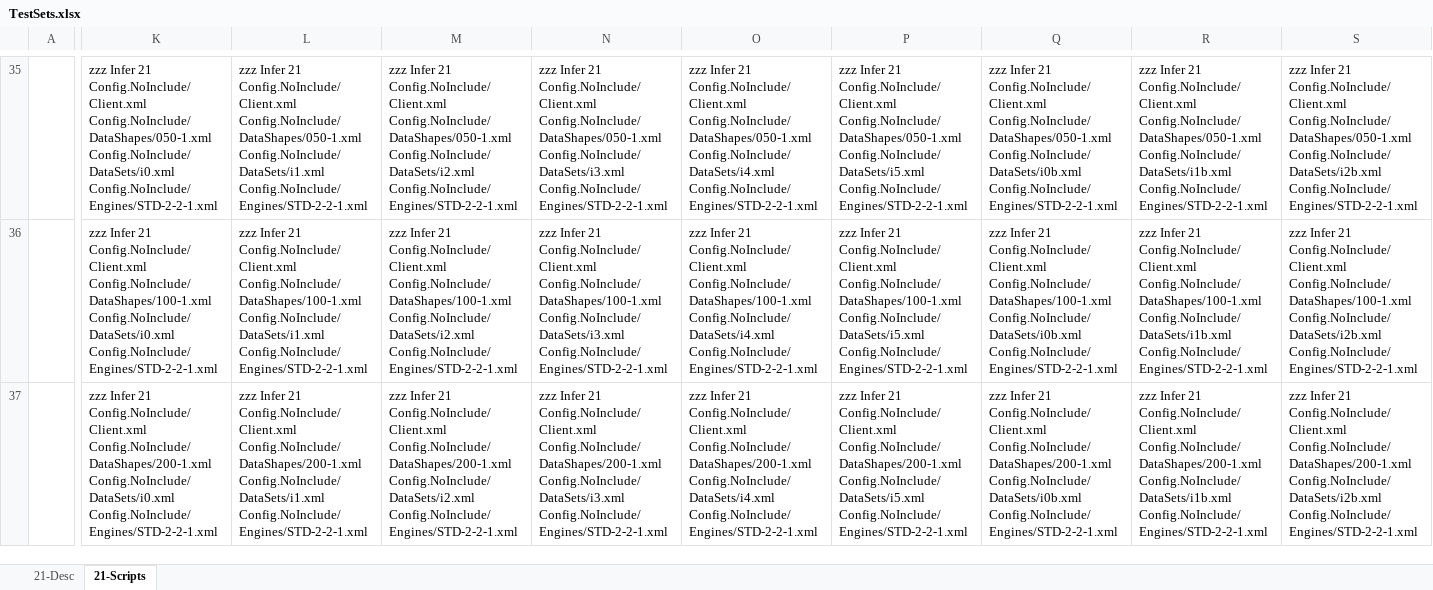
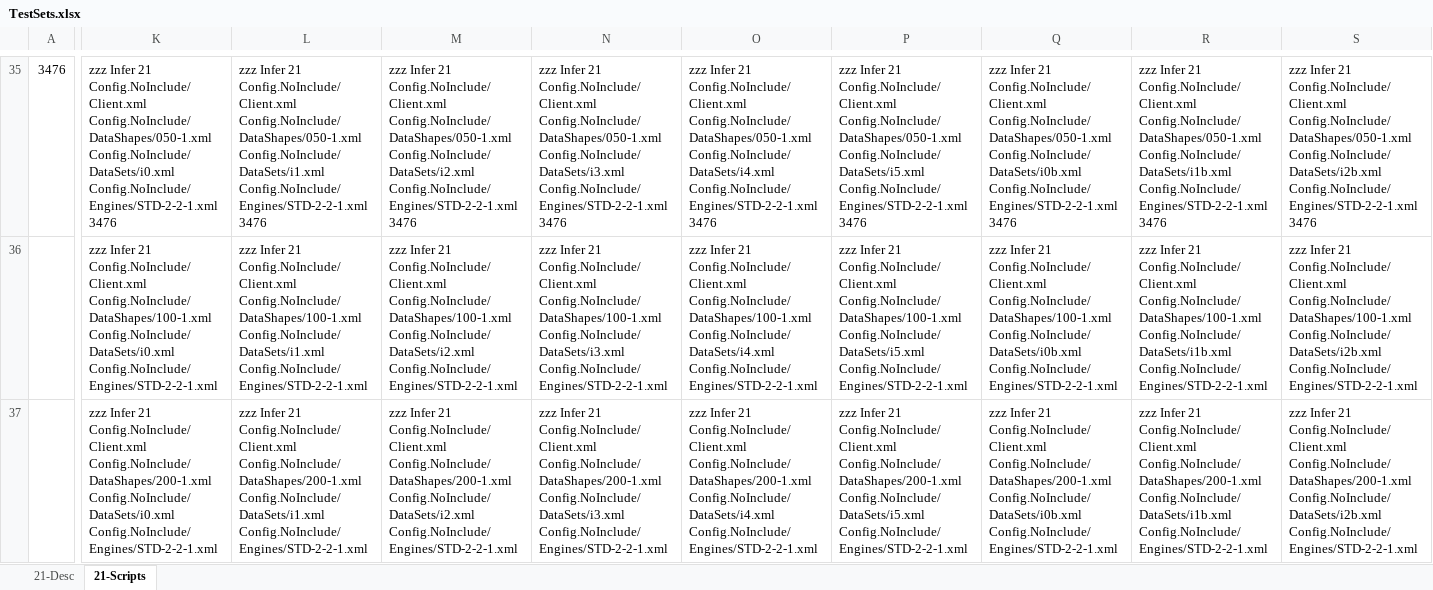
Before and after one commit to gcaglion/zzz, an Excel workbook: TestSets.xlsx, sheet 21-Scripts, drawn as a sheet; only a part is shown, gaps mark what is left out; values as stored, in another font and other column widths than the file's, no borders; the diff covers the shown part only; the diff names each change by its address in the sheet, - before the commit and + after, or states it on an @@ line.

```diff
--- a/TestSets.xlsx (sheet 21-Scripts)
+++ b/TestSets.xlsx (sheet 21-Scripts)
-A35: (empty)
+A35: 3476
-K35: …Config.NoInclude/DataSets/i0.xml Config.NoInclude/Engines/STD-2-2-1.xml
+K35: …Config.NoInclude/DataSets/i0.xml Config.NoInclude/Engines/STD-2-2-1.xml 3476
-L35: …Config.NoInclude/DataSets/i1.xml Config.NoInclude/Engines/STD-2-2-1.xml
+L35: …Config.NoInclude/DataSets/i1.xml Config.NoInclude/Engines/STD-2-2-1.xml 3476
-M35: …Config.NoInclude/DataSets/i2.xml Config.NoInclude/Engines/STD-2-2-1.xml
+M35: …Config.NoInclude/DataSets/i2.xml Config.NoInclude/Engines/STD-2-2-1.xml 3476
-N35: …Config.NoInclude/DataSets/i3.xml Config.NoInclude/Engines/STD-2-2-1.xml
+N35: …Config.NoInclude/DataSets/i3.xml Config.NoInclude/Engines/STD-2-2-1.xml 3476
-O35: …Config.NoInclude/DataSets/i4.xml Config.NoInclude/Engines/STD-2-2-1.xml
+O35: …Config.NoInclude/DataSets/i4.xml Config.NoInclude/Engines/STD-2-2-1.xml 3476
-P35: …Config.NoInclude/DataSets/i5.xml Config.NoInclude/Engines/STD-2-2-1.xml
+P35: …Config.NoInclude/DataSets/i5.xml Config.NoInclude/Engines/STD-2-2-1.xml 3476
-Q35: …Config.NoInclude/DataSets/i0b.xml Config.NoInclude/Engines/STD-2-2-1.xml
+Q35: …Config.NoInclude/DataSets/i0b.xml Config.NoInclude/Engines/STD-2-2-1.xml 3476
-R35: …Config.NoInclude/DataSets/i1b.xml Config.NoInclude/Engines/STD-2-2-1.xml
+R35: …Config.NoInclude/DataSets/i1b.xml Config.NoInclude/Engines/STD-2-2-1.xml 3476
-S35: …Config.NoInclude/DataSets/i2b.xml Config.NoInclude/Engines/STD-2-2-1.xml
+S35: …Config.NoInclude/DataSets/i2b.xml Config.NoInclude/Engines/STD-2-2-1.xml 3476
```
Also changed, not shown: 50 edited cells and cell formats elsewhere in this sheet, 16 other files.
